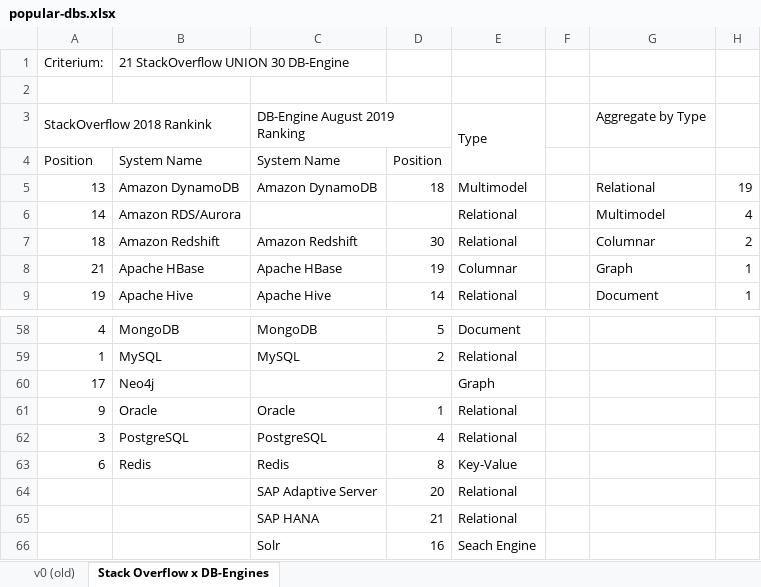
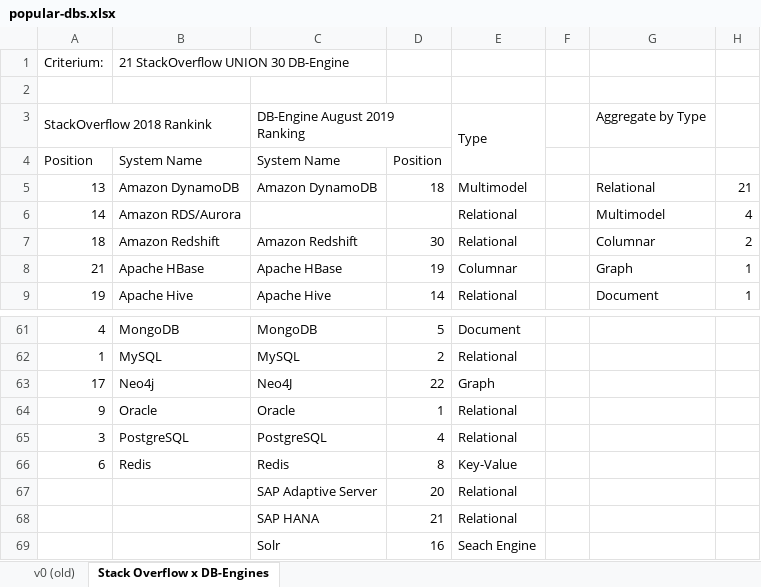
Before and after one commit to gems-uff/db-mining, an Excel workbook: docs/popular-dbs.xlsx, sheet Stack Overflow x DB-Engines, drawn as a sheet; only a part is shown, gaps mark what is left out; values as stored, in another font and other column widths than the file's, no cell formats; charts and pictures not drawn; addresses are those after the commit; the diff covers the shown part only; the diff names each change by its address in the sheet, - before the commit and + after, or states it on an @@ line.

Commit message:
Issue #16: Update to remove Search Engines from the ranking.

```diff
--- a/docs/popular-dbs.xlsx (sheet Stack Overflow x DB-Engines)
+++ b/docs/popular-dbs.xlsx (sheet Stack Overflow x DB-Engines)
-H5: 19
+H5: 21
-C63: (empty)
+C63: Neo4J
-D63: (empty)
+D63: 22
```
Also changed, not shown: 4 added rows and 8 edited cells elsewhere in this sheet, cell formats, formulas that keep their value, charts or pictures.
